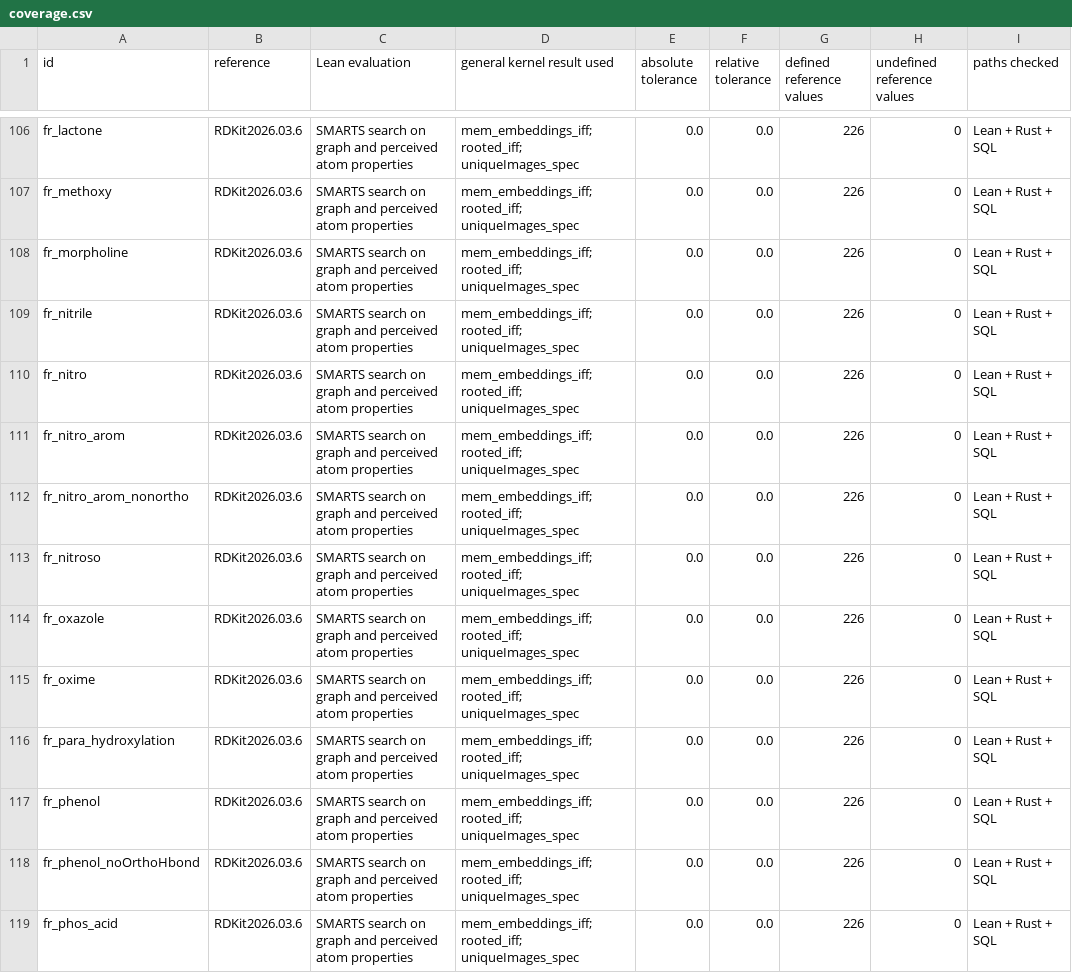
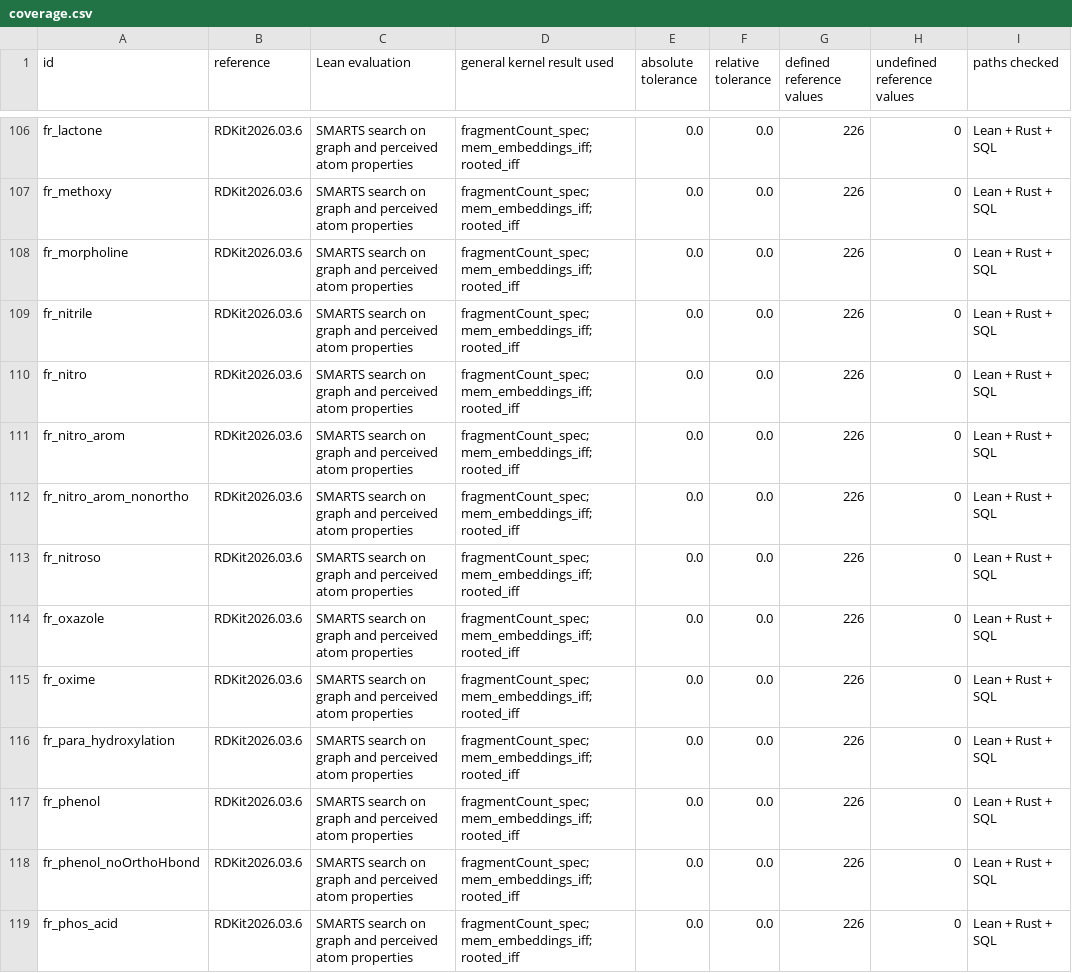
Before and after one commit to nkwork9999/duckSMILES, a CSV file: verification/lean/coverage.csv, drawn as a sheet; only a part is shown, gaps mark what is left out; the diff covers the shown part only; the diff names each change by its address in the sheet, - before the commit and + after, or states it on an @@ line.

```diff
--- a/verification/lean/coverage.csv
+++ b/verification/lean/coverage.csv
-D106:D119 (general kernel result used): mem_embeddings_iff; rooted_iff; uniqueImages_spec
+D106:D119 (general kernel result used): fragmentCount_spec; mem_embeddings_iff; rooted_iff
```
Also changed, not shown: 75 edited cells elsewhere in this file, 11 other files.
